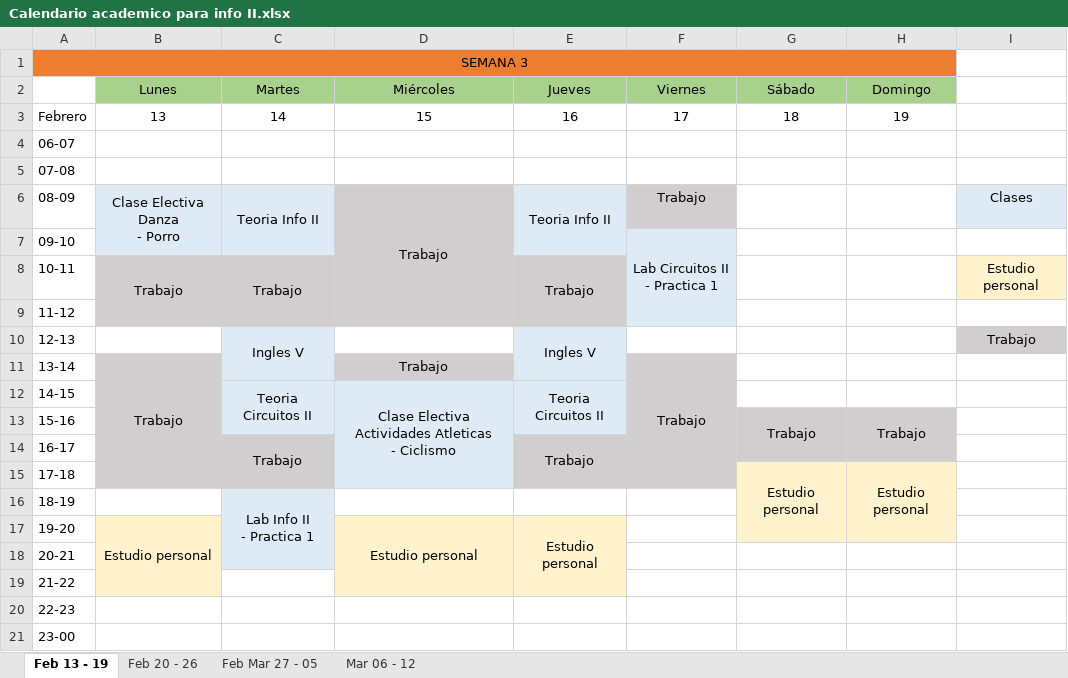
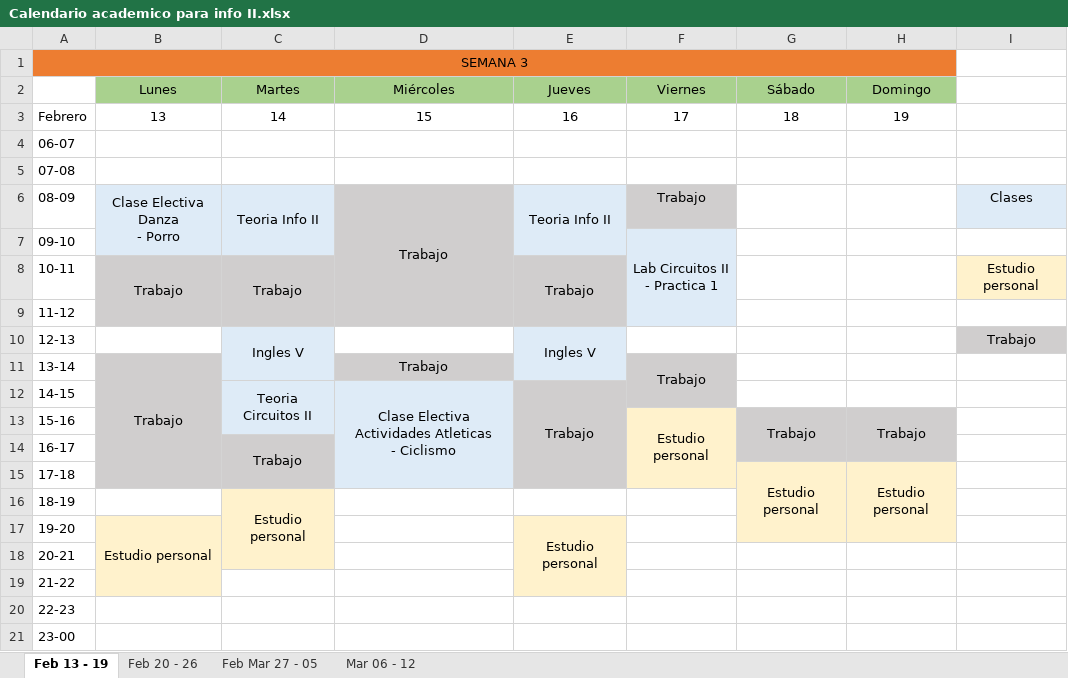
Before and after one commit to ValentinaAP/Calendario_Academico, an Excel workbook: Calendario academico para info II.xlsx, sheet Feb 13 - 19, drawn as a sheet; values as stored, in another font and other column widths than the file's, no borders; ↵ is a line break in a cell; the diff names each change by its address in the sheet, - before the commit and + after, or states it on an @@ line.

```diff
--- a/Calendario academico para info II.xlsx (sheet Feb 13 - 19)
+++ b/Calendario academico para info II.xlsx (sheet Feb 13 - 19)
-F11:F15 merged
+F11:F12 merged
-E12 (Jueves): Teoria Circuitos II
+E12 (Jueves): Trabajo
-E12:E13 fill: #DEEBF7
+E12:E13 fill: #D0CECE
-E12:E13 merged
+E12:E15 merged
-F13 (Viernes): (empty)
+F13 (Viernes): Estudio personal
-F13:F15 fill: #D0CECE
+F13:F15 fill: #FFF2CC
+F13:F15 merged
-E14 (Jueves): Trabajo
+E14 (Jueves): (empty)
-E14:E15 merged
-C16 (Martes): Lab Info II ↵ - Practica 1
+C16 (Martes): Estudio personal
-C16:C18 fill: #DEEBF7
+C16:C18 fill: #FFF2CC
-D17 (Miércoles): Estudio personal
+D17 (Miércoles): (empty)
-D17:D19 fill: #FFF2CC
+D17:D19 fill: none
-D17:D19 merged
```
Also changed, not shown: 1 other file.
